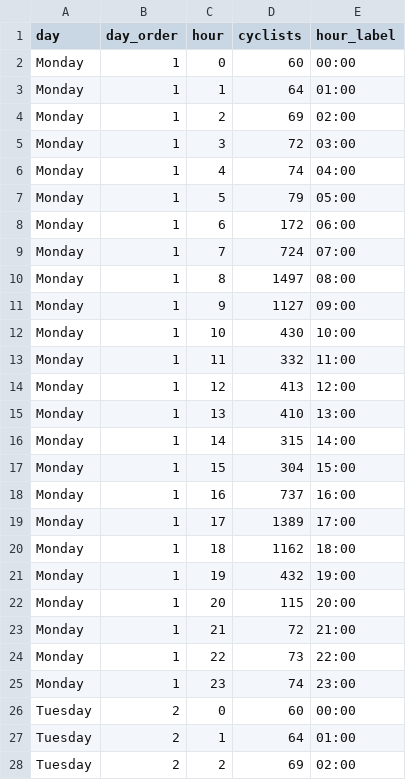
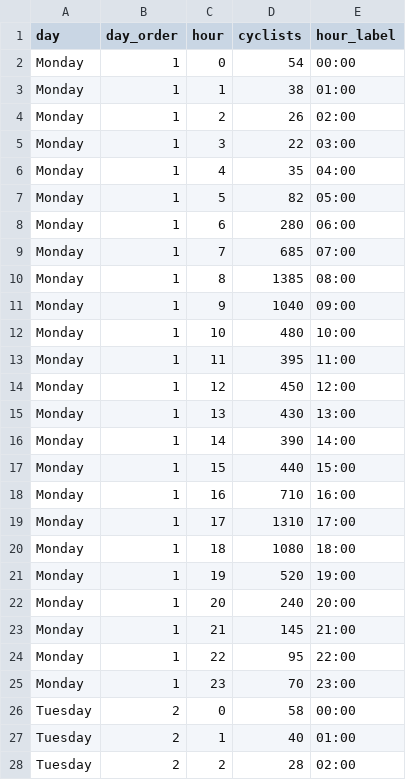
Before and after one commit to edward6iu/FIT3179-A2-DATAVIS, a CSV file: data/hourly_volume_patterns.csv, drawn as a sheet; only a part is shown; the diff covers the shown part only.

```diff
--- a/data/hourly_volume_patterns.csv
+++ b/data/hourly_volume_patterns.csv
@@ -1,28 +1,28 @@
 day,day_order,hour,cyclists,hour_label
-Monday,1,0,60,00:00
-Monday,1,1,64,01:00
-Monday,1,2,69,02:00
-Monday,1,3,72,03:00
-Monday,1,4,74,04:00
-Monday,1,5,79,05:00
-Monday,1,6,172,06:00
-Monday,1,7,724,07:00
-Monday,1,8,1497,08:00
-Monday,1,9,1127,09:00
-Monday,1,10,430,10:00
-Monday,1,11,332,11:00
-Monday,1,12,413,12:00
-Monday,1,13,410,13:00
-Monday,1,14,315,14:00
-Monday,1,15,304,15:00
-Monday,1,16,737,16:00
-Monday,1,17,1389,17:00
-Monday,1,18,1162,18:00
-Monday,1,19,432,19:00
-Monday,1,20,115,20:00
-Monday,1,21,72,21:00
-Monday,1,22,73,22:00
-Monday,1,23,74,23:00
-Tuesday,2,0,60,00:00
-Tuesday,2,1,64,01:00
-Tuesday,2,2,69,02:00
+Monday,1,0,54,00:00
+Monday,1,1,38,01:00
+Monday,1,2,26,02:00
+Monday,1,3,22,03:00
+Monday,1,4,35,04:00
+Monday,1,5,82,05:00
+Monday,1,6,280,06:00
+Monday,1,7,685,07:00
+Monday,1,8,1385,08:00
+Monday,1,9,1040,09:00
+Monday,1,10,480,10:00
+Monday,1,11,395,11:00
+Monday,1,12,450,12:00
+Monday,1,13,430,13:00
+Monday,1,14,390,14:00
+Monday,1,15,440,15:00
+Monday,1,16,710,16:00
+Monday,1,17,1310,17:00
+Monday,1,18,1080,18:00
+Monday,1,19,520,19:00
+Monday,1,20,240,20:00
+Monday,1,21,145,21:00
+Monday,1,22,95,22:00
+Monday,1,23,70,23:00
+Tuesday,2,0,58,00:00
+Tuesday,2,1,40,01:00
+Tuesday,2,2,28,02:00
```
Also changed, not shown: 140 edited cells elsewhere in this file, data/safety_perception_likert.csv, data/trip_purpose_radial.csv, 6 other files.
